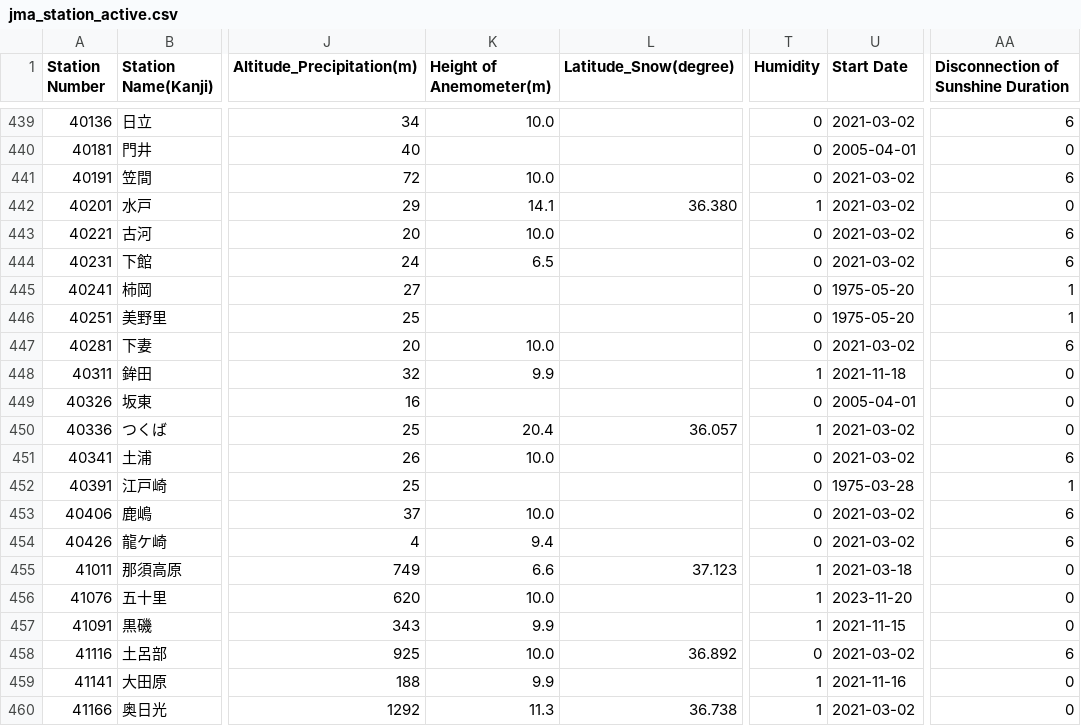
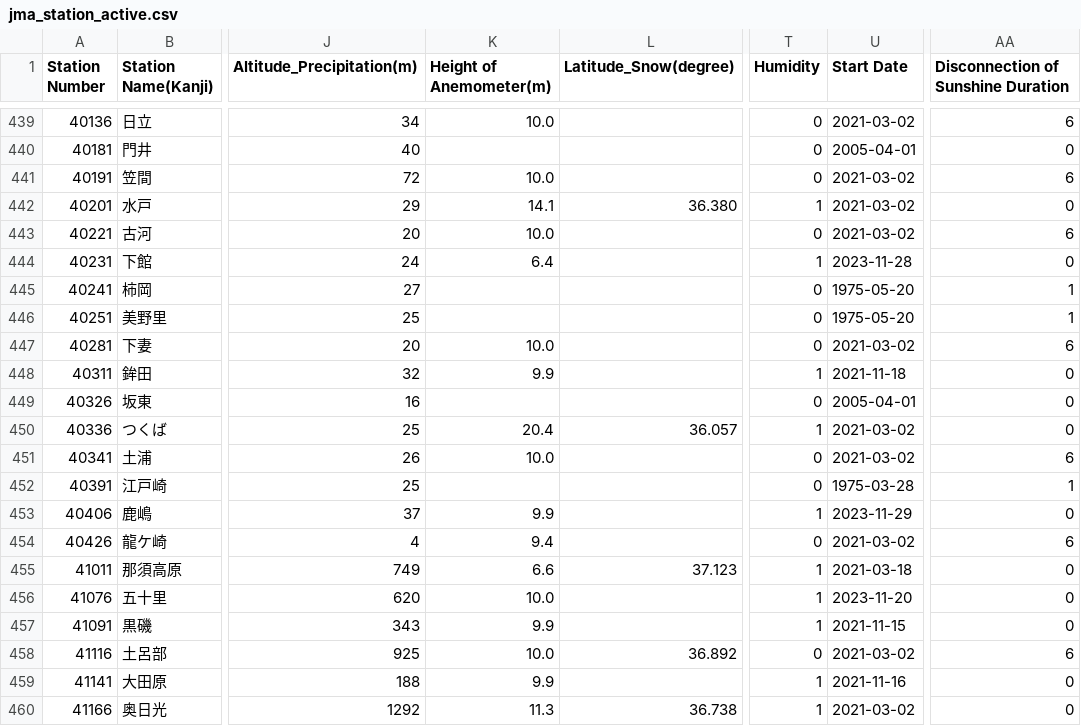
Before and after one commit to code4fukui/jma_station, a CSV file: jma_station_active.csv, drawn as a sheet; only a part is shown, gaps mark what is left out; the diff names each change by its address in the sheet, - before the commit and + after, or states it on an @@ line.

```diff
--- a/jma_station_active.csv
+++ b/jma_station_active.csv
-K444 (Height of Anemometer(m)): 6.5
+K444 (Height of Anemometer(m)): 6.4
-T444 (Humidity): 0
+T444 (Humidity): 1
-U444 (Start Date): 2021-03-02
+U444 (Start Date): 2023-11-28
-AA444: 6
+AA444: 0
-K453 (Height of Anemometer(m)): 10.0
+K453 (Height of Anemometer(m)): 9.9
-T453 (Humidity): 0
+T453 (Humidity): 1
-U453 (Start Date): 2021-03-02
+U453 (Start Date): 2023-11-29
-AA453: 6
+AA453: 0
```
Also changed, not shown: jma_station.csv, 4 other files.
